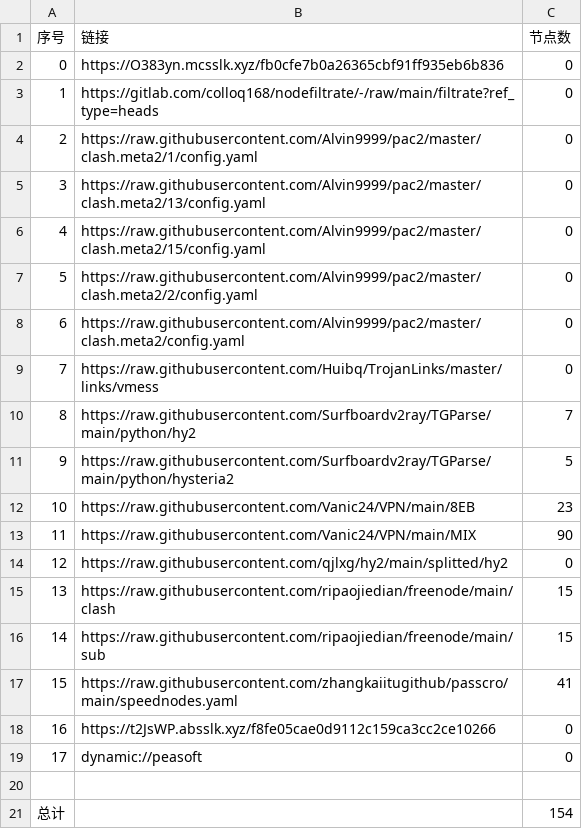
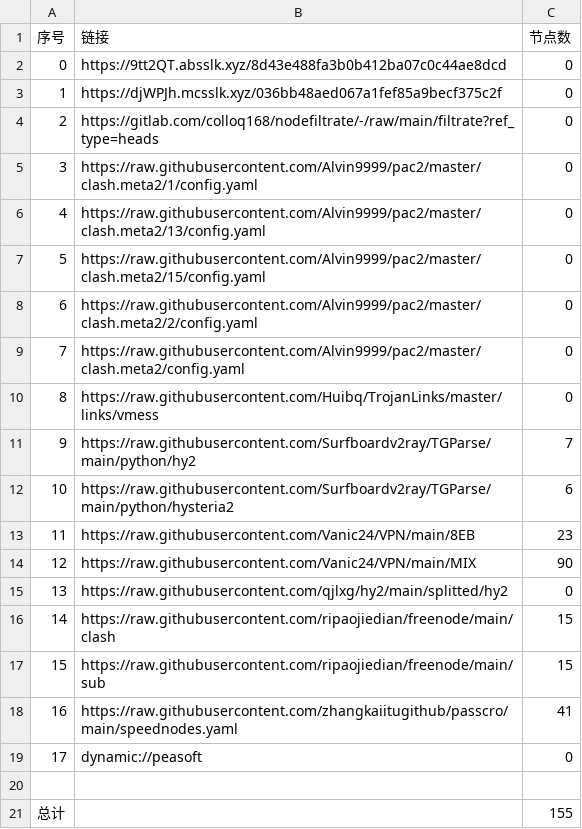
Before and after one commit to ileesen/PublicNodes, a CSV file: list_result.csv, drawn as a sheet; removed rows and columns are numbered as before the commit, all else as after; the diff names each change by its address in the sheet, - before the commit and + after, or states it on an @@ line.

```diff
--- a/list_result.csv
+++ b/list_result.csv
+row 2: 0 | https://9tt2QT.absslk.xyz/8d43e488fa3b0b412ba07c0c44ae8dcd | 0
@@ column A (序号) renumbered between rows 3 and 18 @@
-B3 (链接): https://O383yn.mcsslk.xyz/fb0cfe7b0a26365cbf91ff935eb6b836
+B3 (链接): https://djWPJh.mcsslk.xyz/036bb48aed067a1fef85a9becf375c2f
-C12 (节点数): 5
+C12 (节点数): 6
-row 18: 16 | https://t2JsWP.absslk.xyz/f8fe05cae0d9112c159ca3cc2ce10266 | 0
-C21 (节点数): 154
+C21 (节点数): 155
```
Also changed, not shown: 23 other files.
